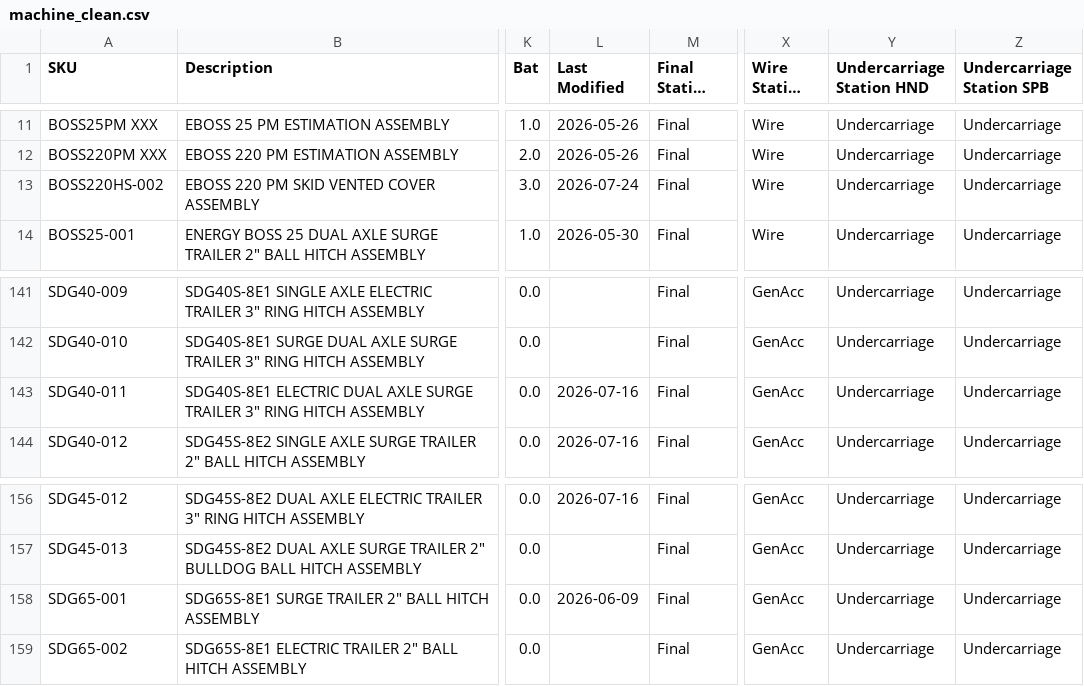
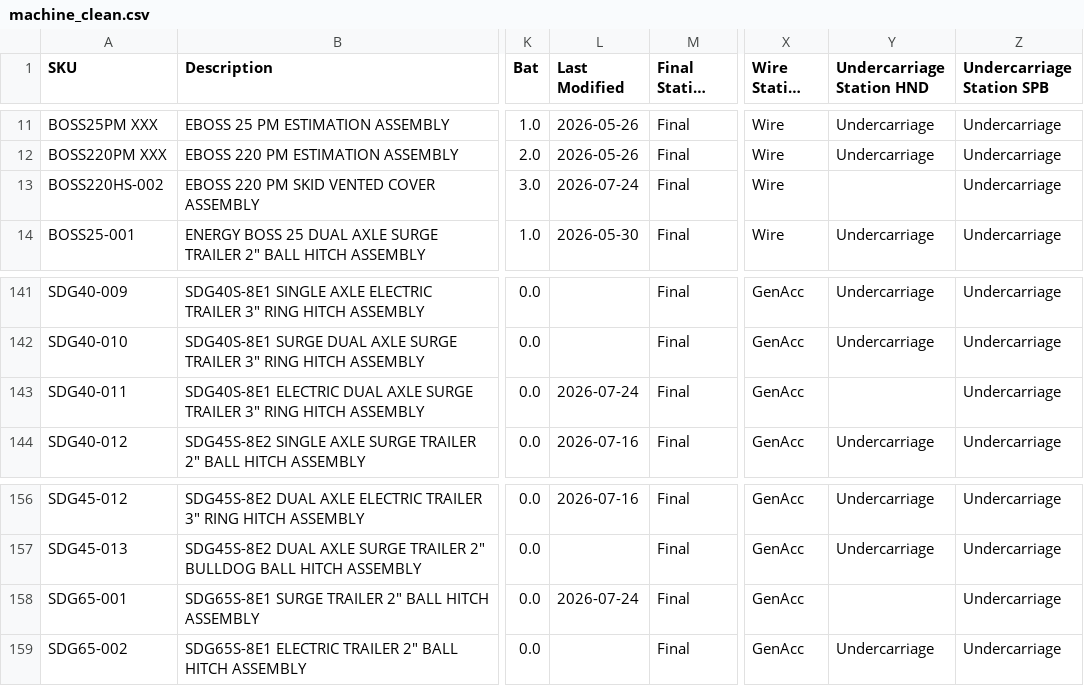
Before and after one commit to tritoan156/labor_model, a CSV file: data/machine_clean.csv, drawn as a sheet; only a part is shown, gaps mark what is left out; long unchanged cells end in …; the diff covers the shown part only; the diff names each change by its address in the sheet, - before the commit and + after, or states it on an @@ line.

```diff
--- a/data/machine_clean.csv
+++ b/data/machine_clean.csv
-Y13 (Undercarriage Station HND): Undercarriage
+Y13 (Undercarriage Station HND): (empty)
-L143 (Last Modified): 2026-07-16
+L143 (Last Modified): 2026-07-24
-Y143 (Undercarriage Station HND): Undercarriage
+Y143 (Undercarriage Station HND): (empty)
-L158 (Last Modified): 2026-06-09
+L158 (Last Modified): 2026-07-24
-Y158 (Undercarriage Station HND): Undercarriage
+Y158 (Undercarriage Station HND): (empty)
```
Also changed, not shown: 15 edited cells elsewhere in this file.
